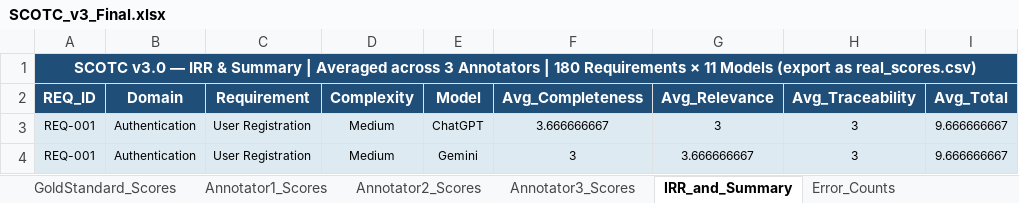
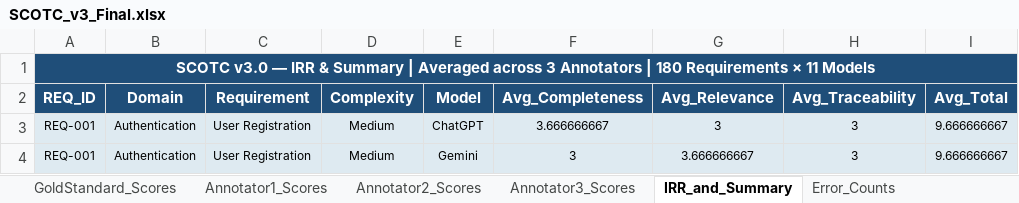
Before and after one commit to Mrittika-Sengupta/SCOTC-Benchmark, an Excel workbook: SCOTC_v3_Final.xlsx, sheet IRR_and_Summary, drawn as a sheet; only a part is shown; values as stored, in another font and other column widths than the file's, no borders; the diff names each change by its address in the sheet, - before the commit and + after, or states it on an @@ line.

```diff
--- a/SCOTC_v3_Final.xlsx (sheet IRR_and_Summary)
+++ b/SCOTC_v3_Final.xlsx (sheet IRR_and_Summary)
-A1 (REQ_ID): …11 Models (export as real_scores.csv)
+A1 (REQ_ID): …11 Models
```
Also changed, not shown: sheet GoldStandard_Scores, sheet Annotator3_Scores, sheet Annotator1_Scores, sheet Annotator2_Scores.
